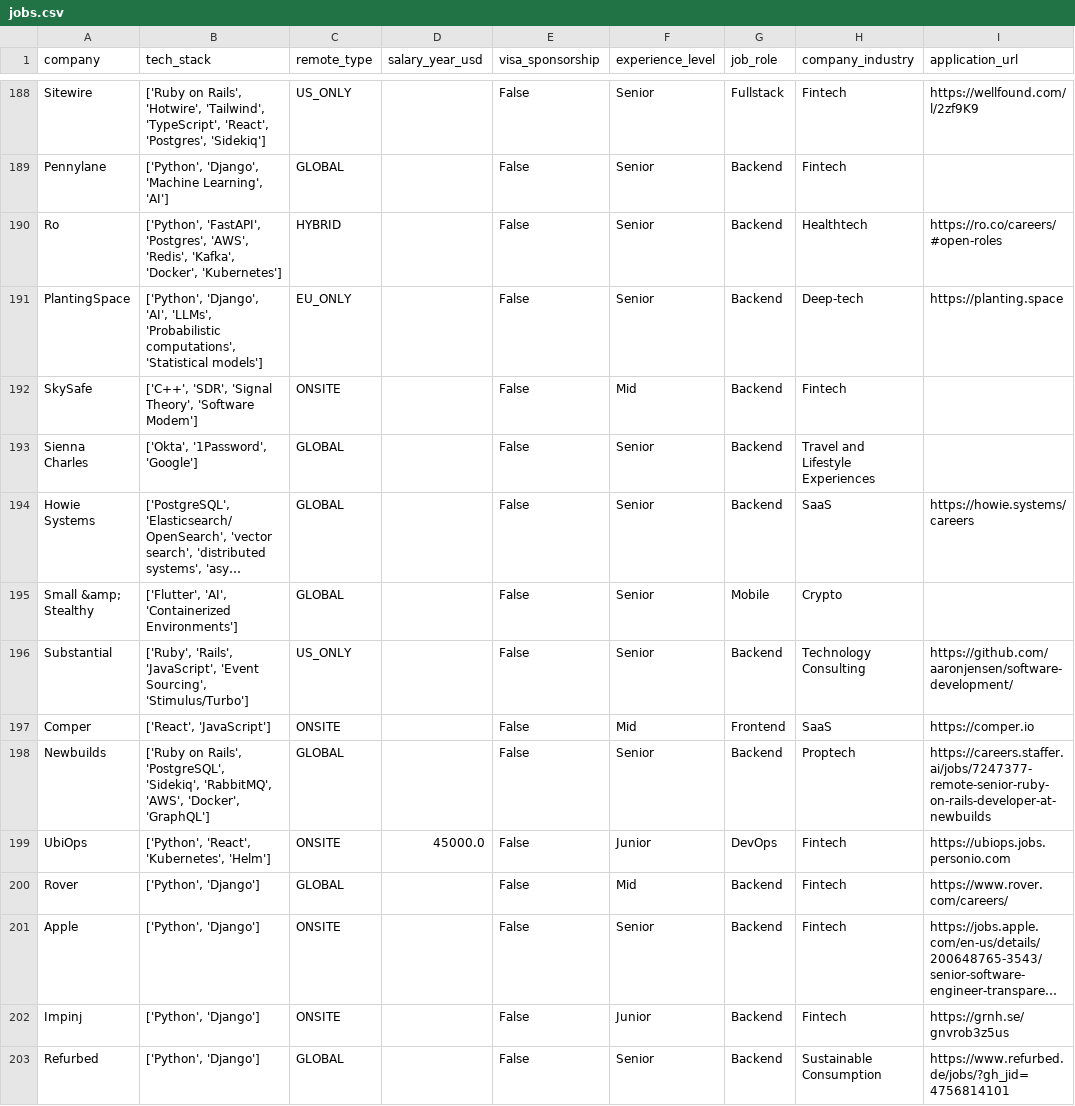
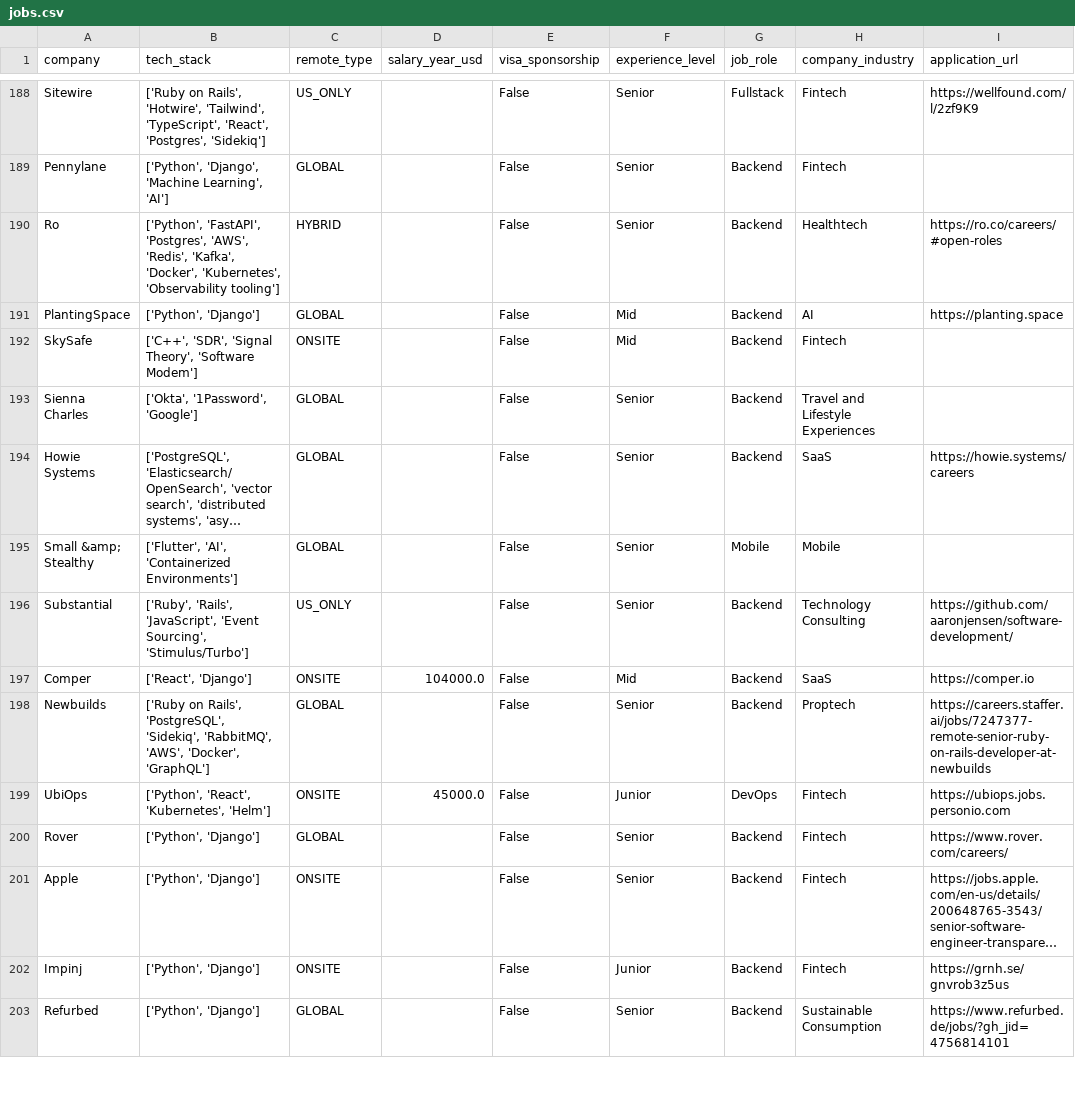
Before and after one commit to UniverseScripts/job-scrapper-ai, a CSV file: data/processed/jobs.csv, drawn as a sheet; only a part is shown, gaps mark what is left out; long unchanged cells end in …; the diff covers the shown part only; the diff names each change by its address in the sheet, - before the commit and + after, or states it on an @@ line.

```diff
--- a/data/processed/jobs.csv
+++ b/data/processed/jobs.csv
-B190 (tech_stack): …'Kafka', 'Docker', 'Kubernetes']
+B190 (tech_stack): …'Kafka', 'Docker', 'Kubernetes', 'Observability tooling']
-B191 (tech_stack): ['Python', 'Django', 'AI', 'LLMs', 'Probabilistic computations', 'Statistical models']
+B191 (tech_stack): ['Python', 'Django']
-C191 (remote_type): EU_ONLY
+C191 (remote_type): GLOBAL
-F191 (experience_level): Senior
+F191 (experience_level): Mid
-H191 (company_industry): Deep-tech
+H191 (company_industry): AI
-H195 (company_industry): Crypto
+H195 (company_industry): Mobile
-B197 (tech_stack): ['React', 'JavaScript']
+B197 (tech_stack): ['React', 'Django']
-D197 (salary_year_usd): (empty)
+D197 (salary_year_usd): 104000.0
-G197 (job_role): Frontend
+G197 (job_role): Backend
-F200 (experience_level): Mid
+F200 (experience_level): Senior
```
Also changed, not shown: 112 edited cells elsewhere in this file.
